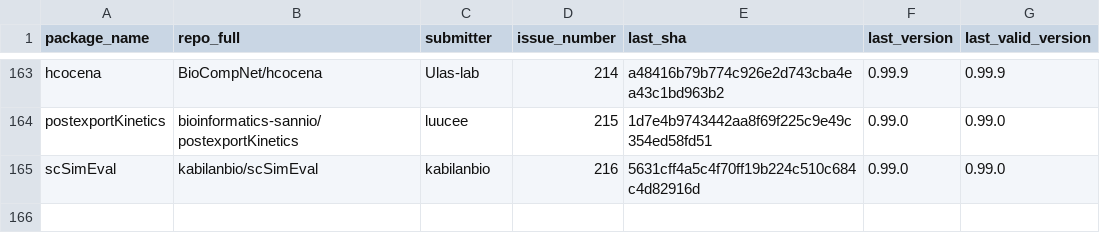
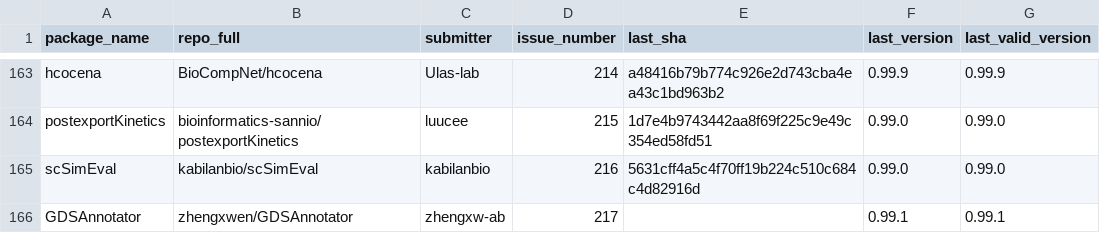
Before and after one commit to Bioconductor/BiocContributions, a CSV file: submissions/submitted_packages.csv, drawn as a sheet; only a part is shown, gaps mark what is left out.

Commit message:
Record submission of GDSAnnotator by zhengxw-ab (issue #217)

```diff
--- a/submissions/submitted_packages.csv
+++ b/submissions/submitted_packages.csv
@@ -165 +165,2 @@ postexportKinetics,bioinformatics-sannio/postexportKinetics,luucee,215,1d7e4b974
 scSimEval,kabilanbio/scSimEval,kabilanbio,216,5631cff4a5c4f70ff19b224c510c684c4d82916d,0.99.0,0.99.0
+GDSAnnotator,zhengxwen/GDSAnnotator,zhengxw-ab,217,,0.99.1,0.99.1
```
